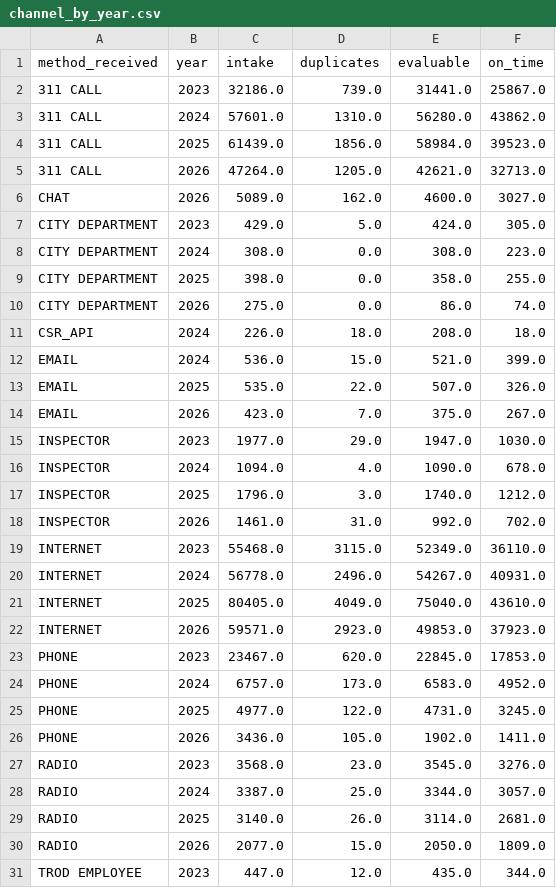
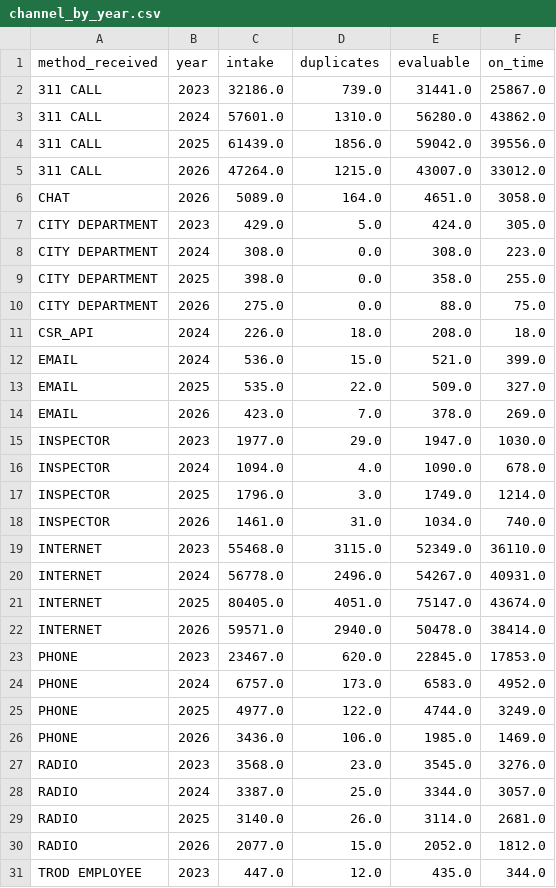
Before and after one commit to tasheanabythewood/cincy-311-service-performance, a CSV file: reports/exports/channel_by_year.csv, drawn as a sheet.

```diff
--- a/reports/exports/channel_by_year.csv
+++ b/reports/exports/channel_by_year.csv
@@ -3,5 +3,5 @@ method_received,year,intake,duplicates,evaluable,on_time
 311 CALL,2024,57601.0,1310.0,56280.0,43862.0
-311 CALL,2025,61439.0,1856.0,58984.0,39523.0
-311 CALL,2026,47264.0,1205.0,42621.0,32713.0
-CHAT,2026,5089.0,162.0,4600.0,3027.0
+311 CALL,2025,61439.0,1856.0,59042.0,39556.0
+311 CALL,2026,47264.0,1215.0,43007.0,33012.0
+CHAT,2026,5089.0,164.0,4651.0,3058.0
 CITY DEPARTMENT,2023,429.0,5.0,424.0,305.0
@@ -9,19 +9,19 @@ CITY DEPARTMENT,2024,308.0,0.0,308.0,223.0
 CITY DEPARTMENT,2025,398.0,0.0,358.0,255.0
-CITY DEPARTMENT,2026,275.0,0.0,86.0,74.0
+CITY DEPARTMENT,2026,275.0,0.0,88.0,75.0
 CSR_API,2024,226.0,18.0,208.0,18.0
 EMAIL,2024,536.0,15.0,521.0,399.0
-EMAIL,2025,535.0,22.0,507.0,326.0
-EMAIL,2026,423.0,7.0,375.0,267.0
+EMAIL,2025,535.0,22.0,509.0,327.0
+EMAIL,2026,423.0,7.0,378.0,269.0
 INSPECTOR,2023,1977.0,29.0,1947.0,1030.0
 INSPECTOR,2024,1094.0,4.0,1090.0,678.0
-INSPECTOR,2025,1796.0,3.0,1740.0,1212.0
-INSPECTOR,2026,1461.0,31.0,992.0,702.0
+INSPECTOR,2025,1796.0,3.0,1749.0,1214.0
+INSPECTOR,2026,1461.0,31.0,1034.0,740.0
 INTERNET,2023,55468.0,3115.0,52349.0,36110.0
 INTERNET,2024,56778.0,2496.0,54267.0,40931.0
-INTERNET,2025,80405.0,4049.0,75040.0,43610.0
-INTERNET,2026,59571.0,2923.0,49853.0,37923.0
+INTERNET,2025,80405.0,4051.0,75147.0,43674.0
+INTERNET,2026,59571.0,2940.0,50478.0,38414.0
 PHONE,2023,23467.0,620.0,22845.0,17853.0
 PHONE,2024,6757.0,173.0,6583.0,4952.0
-PHONE,2025,4977.0,122.0,4731.0,3245.0
-PHONE,2026,3436.0,105.0,1902.0,1411.0
+PHONE,2025,4977.0,122.0,4744.0,3249.0
+PHONE,2026,3436.0,106.0,1985.0,1469.0
 RADIO,2023,3568.0,23.0,3545.0,3276.0
@@ -29,3 +29,3 @@ RADIO,2024,3387.0,25.0,3344.0,3057.0
 RADIO,2025,3140.0,26.0,3114.0,2681.0
-RADIO,2026,2077.0,15.0,2050.0,1809.0
+RADIO,2026,2077.0,15.0,2052.0,1812.0
 TROD EMPLOYEE,2023,447.0,12.0,435.0,344.0
```
Also changed, not shown: reports/exports/backlog_by_service.csv, reports/exports/monthly_by_service.csv, 22 other files.
